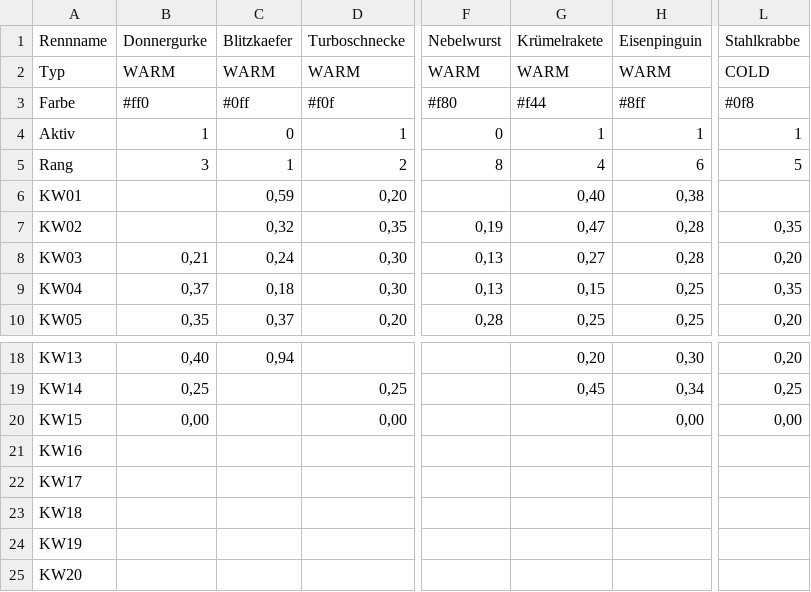
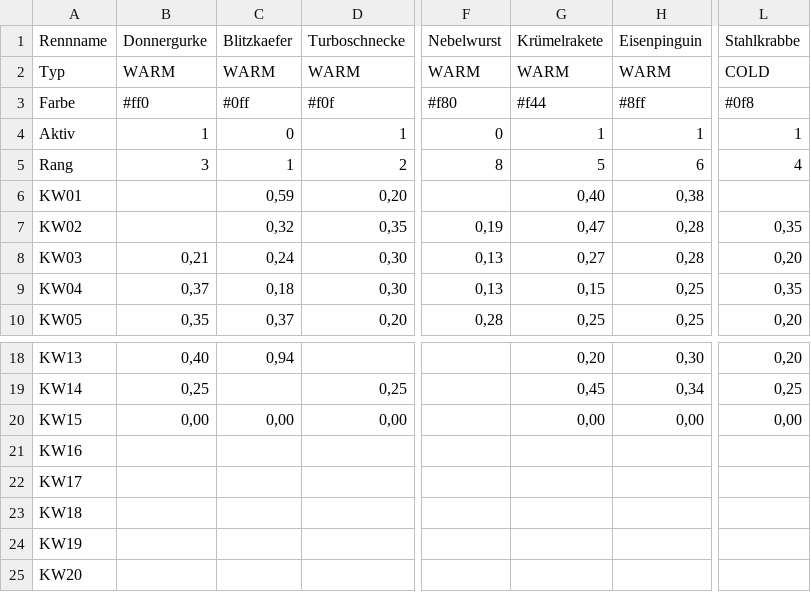
Before and after one commit to christianknoll-create/workflows, a TSV file: daten.tsv, drawn as a sheet; only a part is shown, gaps mark what is left out; the diff names each change by its address in the sheet, - before the commit and + after, or states it on an @@ line.

```diff
--- a/daten.tsv
+++ b/daten.tsv
-G5 (Krümelrakete): 4
+G5 (Krümelrakete): 5
-L5 (Stahlkrabbe): 5
+L5 (Stahlkrabbe): 4
-C20 (Blitzkaefer): (empty)
+C20 (Blitzkaefer): 0,00
-G20 (Krümelrakete): (empty)
+G20 (Krümelrakete): 0,00
```
